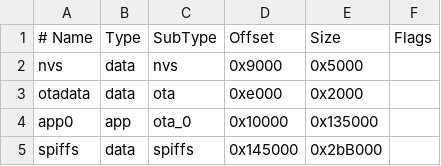
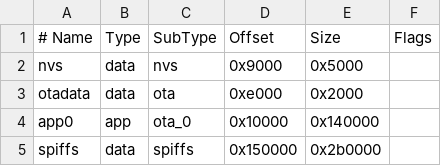
Before and after one commit to DClicLab/DataLab, a CSV file: partition.csv, drawn as a sheet.

```diff
--- a/partition.csv
+++ b/partition.csv
@@ -3,3 +3,3 @@ nvs,      data, nvs,     0x9000,  0x5000,
 otadata,  data, ota,     0xe000,  0x2000,
-app0,     app,  ota_0,   0x10000, 0x135000,
-spiffs,   data, spiffs,  0x145000,0x2bB000,
+app0,     app,  ota_0,   0x10000, 0x140000,
+spiffs,   data, spiffs,  0x150000,0x2b0000,
```
Also changed, not shown: 19 other files.
